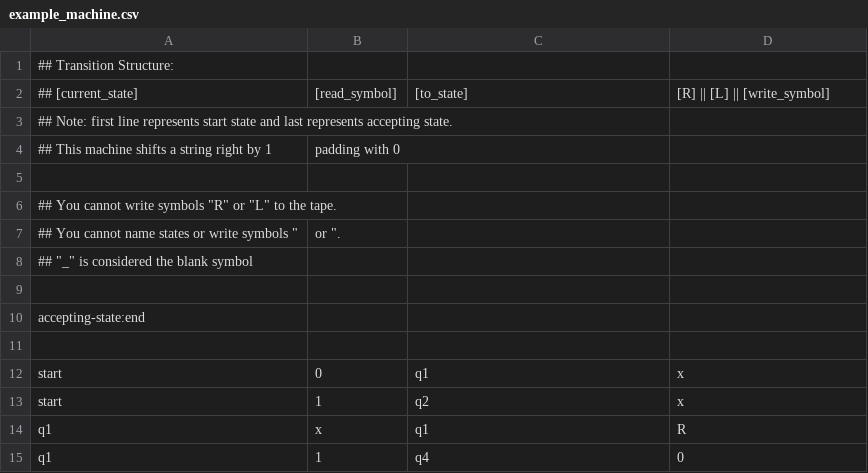
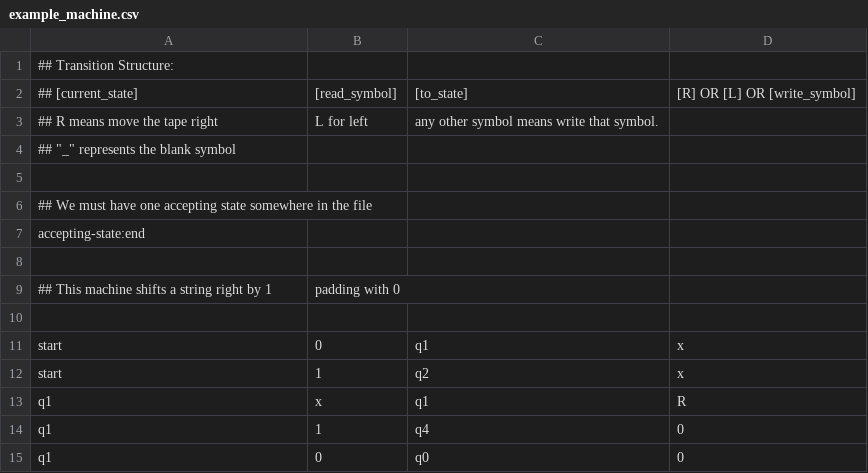
Before and after one commit to Matthew-j-Cook/turing-machine-simulator, a CSV file: example_machine.csv, drawn as a sheet; only a part is shown; the shorter side is filled out with more unchanged rows.

Commit message:
New machine csv added to play around with. Credit to hong fulin for its creation

```diff
--- a/example_machine.csv
+++ b/example_machine.csv
@@ -1,11 +1,10 @@
 ## Transition Structure:
-## [current_state],[read_symbol],[to_state],[R] || [L] || [write_symbol]
-## Note: first line represents start state and last represents accepting state.
+## [current_state],[read_symbol],[to_state],[R] OR [L] OR [write_symbol]
+## R means move the tape right, L for left, any other symbol means write that symbol.
+## "_" represents the blank symbol
+
+## We must have one accepting state somewhere in the file
+accepting-state:end
+
 ## This machine shifts a string right by 1, padding with 0
-
-## You cannot write symbols "R" or "L" to the tape.
-## You cannot name states or write symbols "," or " ".
-## "_" is considered the blank symbol
-
-accepting-state:end
 
```
Also changed, not shown: 2 other files.
